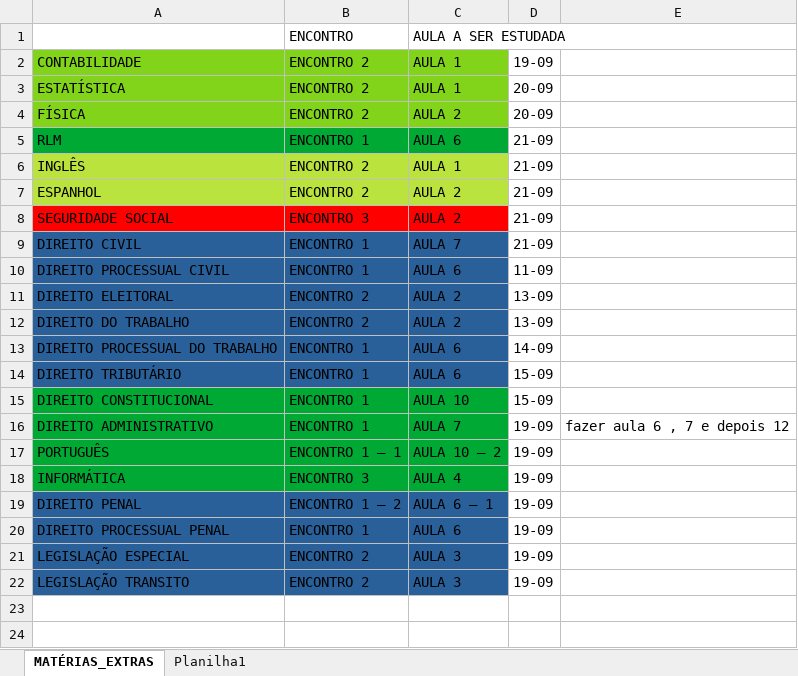
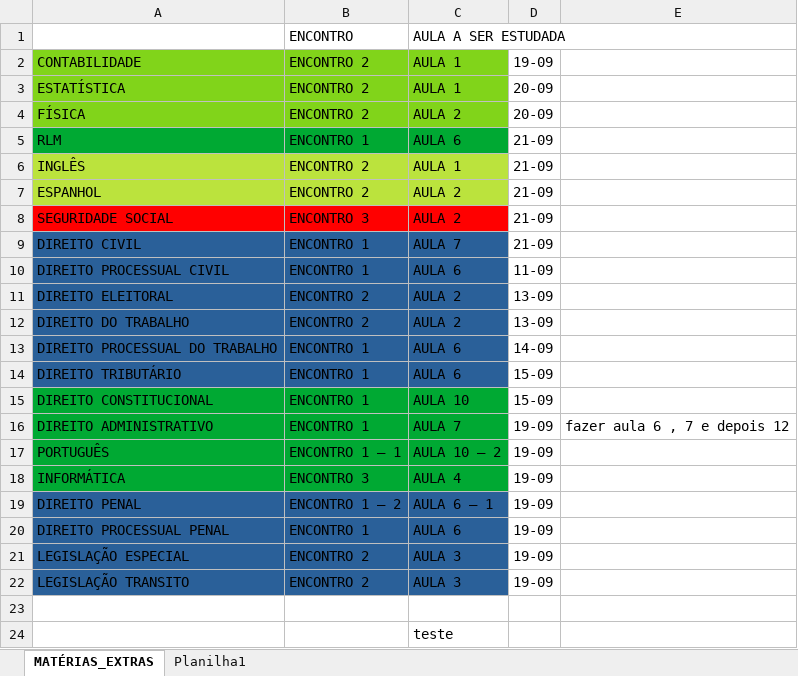
Before and after one commit to LeandroMarquex/PlanilhaVideoAulas, an Excel workbook: VIDEOS AULAS-SERVER1-SERVER1.xlsx, sheet MATÉRIAS_EXTRAS, drawn as a sheet; values as stored, in another font and other column widths than the file's, no borders; the diff names each change by its address in the sheet, - before the commit and + after, or states it on an @@ line.

Commit message:
teste
teste

```diff
--- a/VIDEOS AULAS-SERVER1-SERVER1.xlsx (sheet MATÉRIAS_EXTRAS)
+++ b/VIDEOS AULAS-SERVER1-SERVER1.xlsx (sheet MATÉRIAS_EXTRAS)
+row 23: (empty)
+row 24:  |  | teste
```
